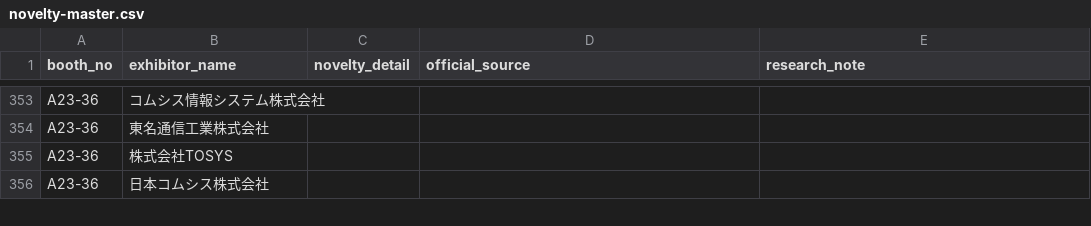
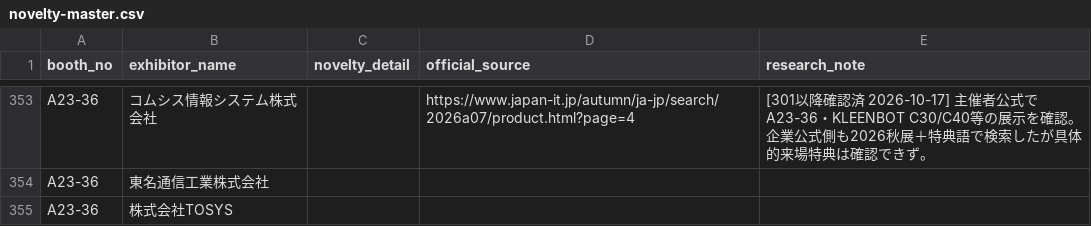
Before and after one commit to rensei11/01-event, a CSV file: research/japan-it-week-autumn-2026/novelty-master.csv, drawn as a sheet; only a part is shown, gaps mark what is left out; the shorter side is filled out with more unchanged rows; the diff covers the shown part only; the diff names each change by its address in the sheet, - before the commit and + after, or states it on an @@ line.

Commit message:
Japan IT Week秋2026: audit seventh 20 exhibitors for visitor benefits

```diff
--- a/research/japan-it-week-autumn-2026/novelty-master.csv
+++ b/research/japan-it-week-autumn-2026/novelty-master.csv
-D353 (official_source): (empty)
+D353 (official_source): https://www.japan-it.jp/autumn/ja-jp/search/2026a07/product.html?page=4
-E353 (research_note): (empty)
+E353 (research_note): [301以降確認済 2026-10-17] 主催者公式でA23-36・KLEENBOT C30/C40等の展示を確認。企業公式側も2026秋展＋特典語で検索したが具体的来場特典は確認できず。
```
Also changed, not shown: 38 edited cells elsewhere in this file.
